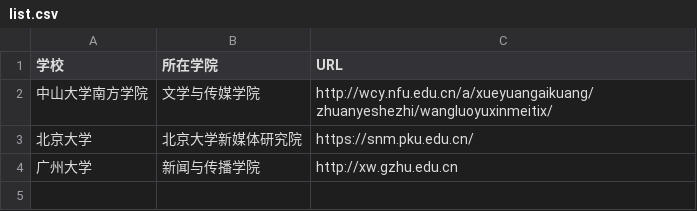
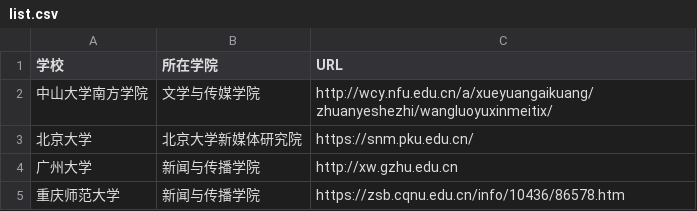
Before and after one commit to HsummeR0618/techcollab_19_final, a CSV file: list.csv, drawn as a sheet; the diff names each change by its address in the sheet, - before the commit and + after, or states it on an @@ line.

Commit message:
增加重庆师范大学网址
1910130073 何润琼

```diff
--- a/list.csv
+++ b/list.csv
+row 5: 重庆师范大学 | 新闻与传播学院 | https://zsb.cqnu.edu.cn/info/10436/86578.htm
```
